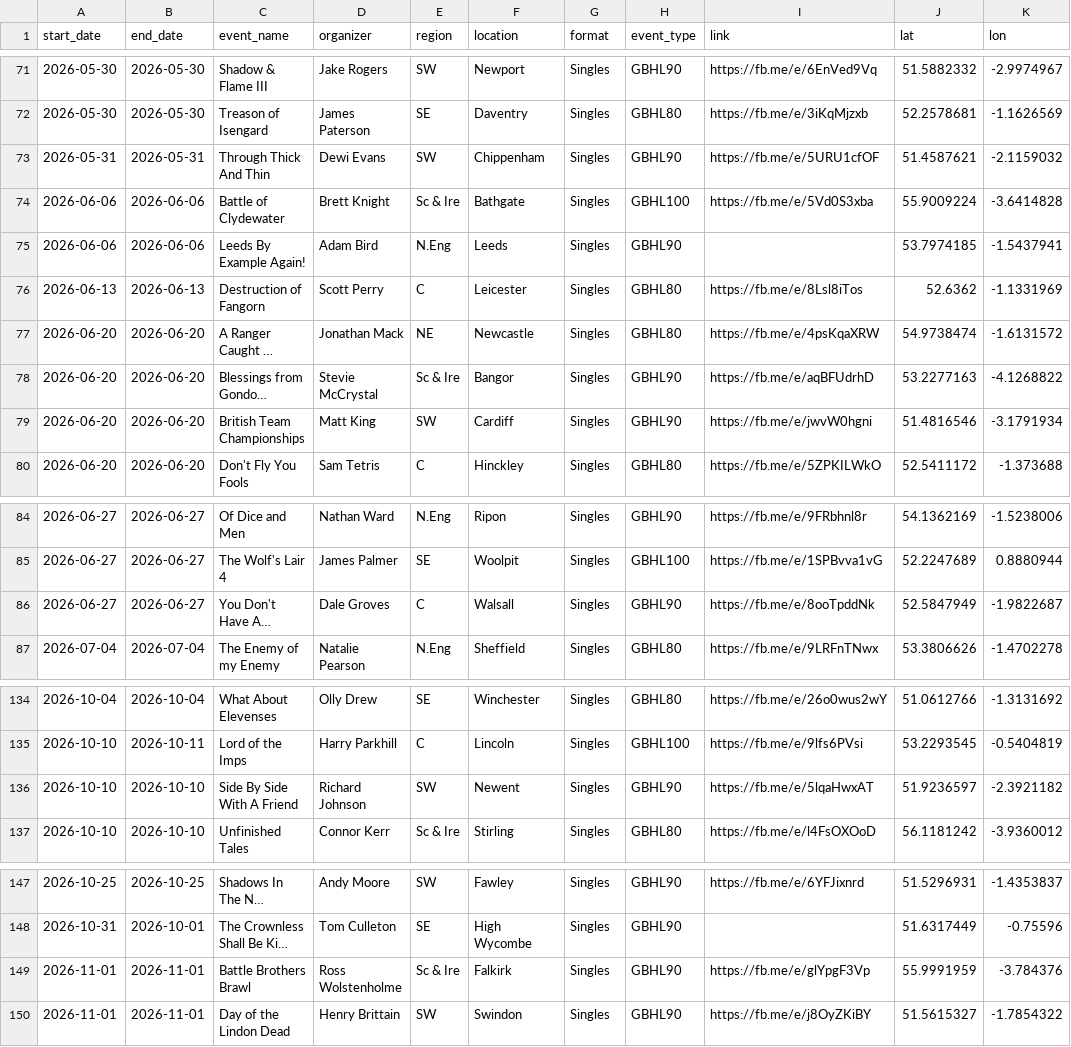
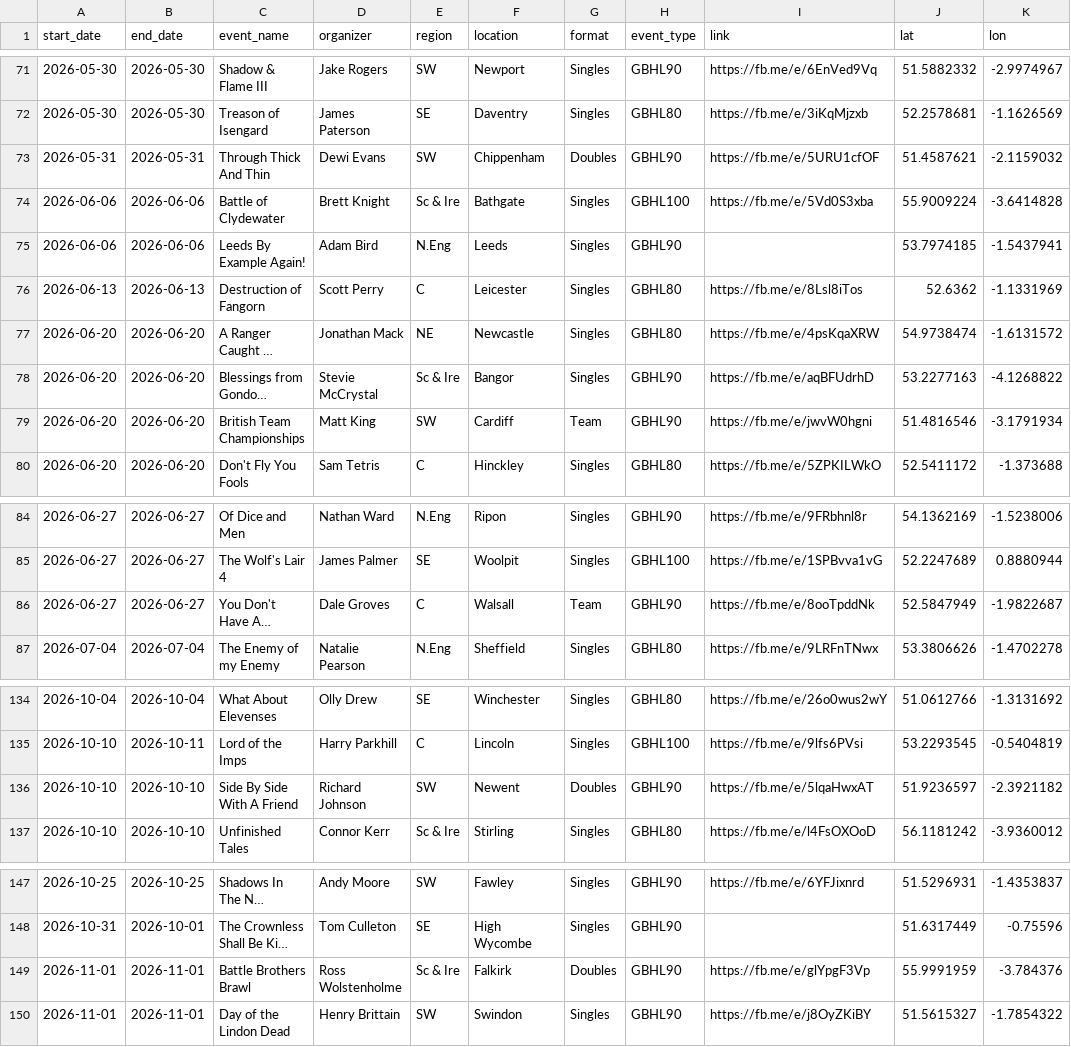
Before and after one commit to samgulf/gbhl-events, a CSV file: data/gbhl_events.csv, drawn as a sheet; only a part is shown, gaps mark what is left out; long unchanged cells end in …; the diff covers the shown part only; the diff names each change by its address in the sheet, - before the commit and + after, or states it on an @@ line.

Commit message:
Fix inline format labels and infer 2027 doubles from event names

```diff
--- a/data/gbhl_events.csv
+++ b/data/gbhl_events.csv
-G73 (format): Singles
+G73 (format): Doubles
-G79 (format): Singles
+G79 (format): Team
-G86 (format): Singles
+G86 (format): Team
-G136 (format): Singles
+G136 (format): Doubles
-G149 (format): Singles
+G149 (format): Doubles
```
Also changed, not shown: 21 edited cells elsewhere in this file, 4 other files.
